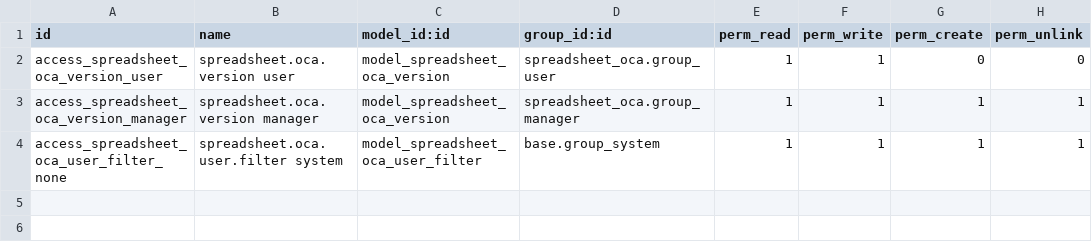
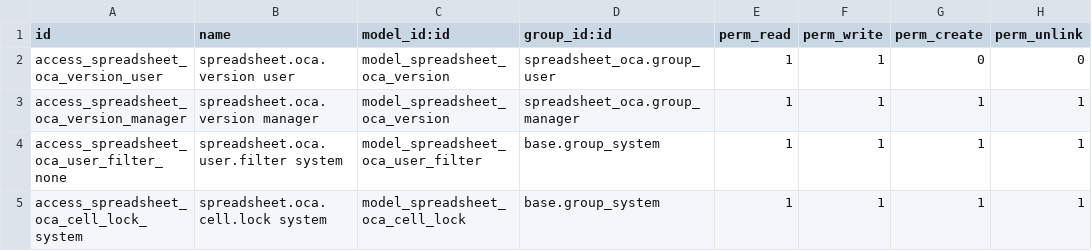
Before and after one commit to anami29/odoo-anami, a CSV file: custom_addons/spreadsheet_oca_collab/security/ir.model.access.csv, drawn as a sheet; the diff names each change by its address in the sheet, - before the commit and + after, or states it on an @@ line.

```diff
--- a/custom_addons/spreadsheet_oca_collab/security/ir.model.access.csv
+++ b/custom_addons/spreadsheet_oca_collab/security/ir.model.access.csv
+row 5: access_spreadsheet_oca_cell_lock_system | spreadsheet.oca.cell.lock system | model_spreadsheet_oca_cell_lock | base.group_system | 1 | 1 | 1 | 1
```
Also changed, not shown: 12 other files.
